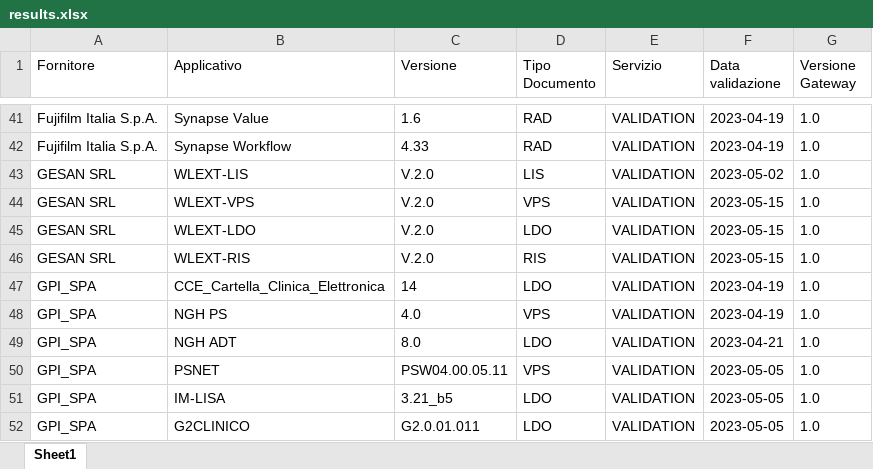
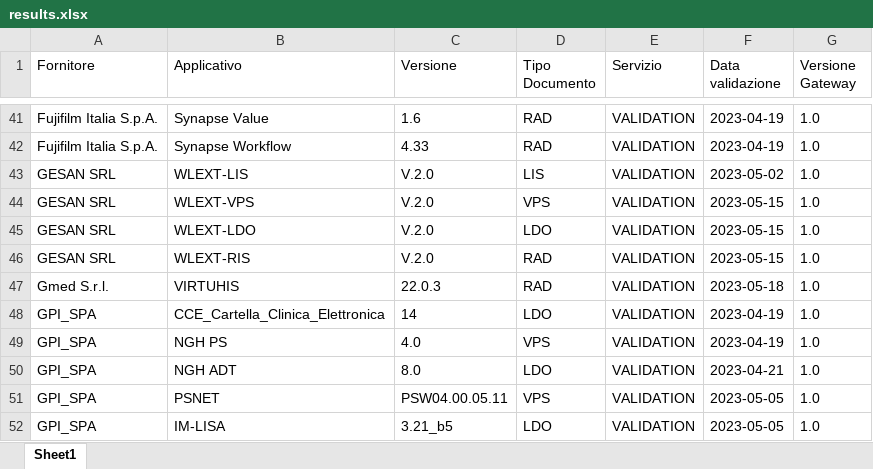
Before and after one commit to ministero-salute/it-fse-accreditati, an Excel workbook: RESULTS/results.xlsx, sheet Sheet1, drawn as a sheet; only a part is shown, gaps mark what is left out; the shorter side is filled out with more unchanged rows; values as stored, in another font and other column widths than the file's, no borders; the diff names each change by its address in the sheet, - before the commit and + after, or states it on an @@ line.

```diff
--- a/RESULTS/results.xlsx (sheet Sheet1)
+++ b/RESULTS/results.xlsx (sheet Sheet1)
-D46 (Tipo Documento): RIS
+D46 (Tipo Documento): RAD
+row 47: Gmed S.r.l. | VIRTUHIS | 22.0.3 | RAD | VALIDATION | 2023-05-18 | 1.0
```
Also changed, not shown: 2 other files.
